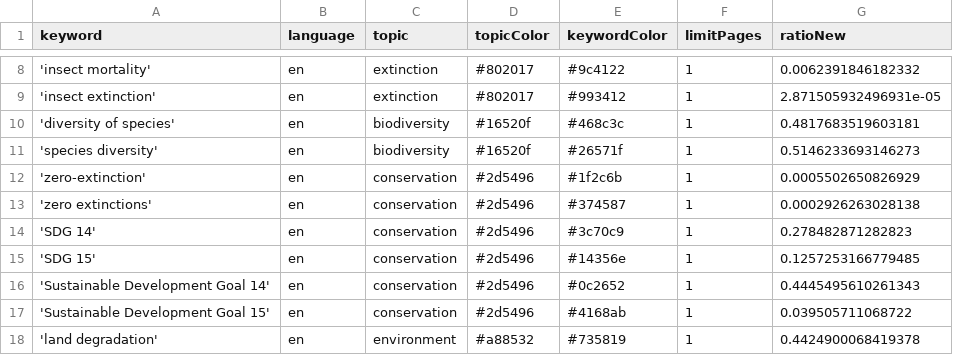
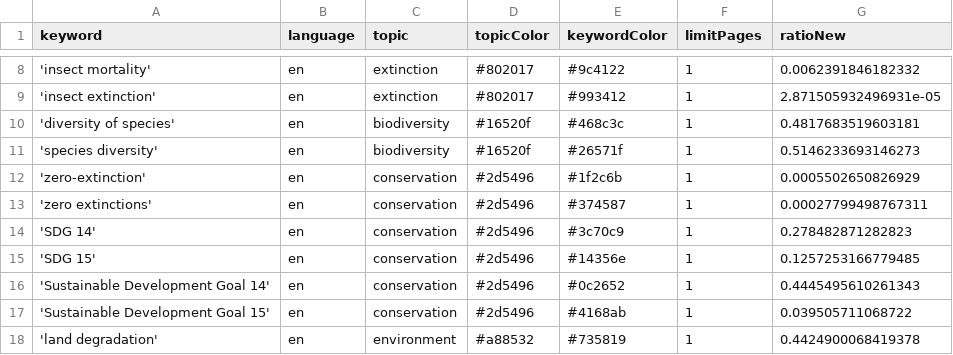
Before and after one commit to newsWhisperer/bioDiversity, a CSV file: keywords.csv, drawn as a sheet; only a part is shown, gaps mark what is left out.

Commit message:
Commit from GitHub Actions (harvest:0.0)

```diff
--- a/keywords.csv
+++ b/keywords.csv
@@ -12,3 +12,3 @@ keyword,language,topic,topicColor,keywordColor,limitPages,ratioNew
 'zero-extinction',en,conservation,#2d5496,#1f2c6b,1,0.0005502650826929
-'zero extinctions',en,conservation,#2d5496,#374587,1,0.0002926263028138
+'zero extinctions',en,conservation,#2d5496,#374587,1,0.00027799498767311
 'SDG 14',en,conservation,#2d5496,#3c70c9,1,0.278482871282823
```
